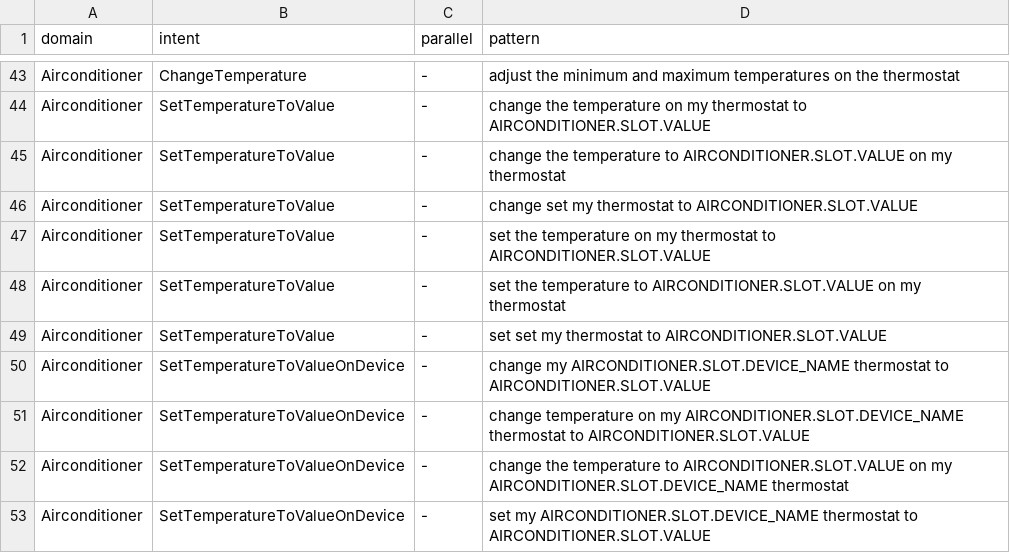
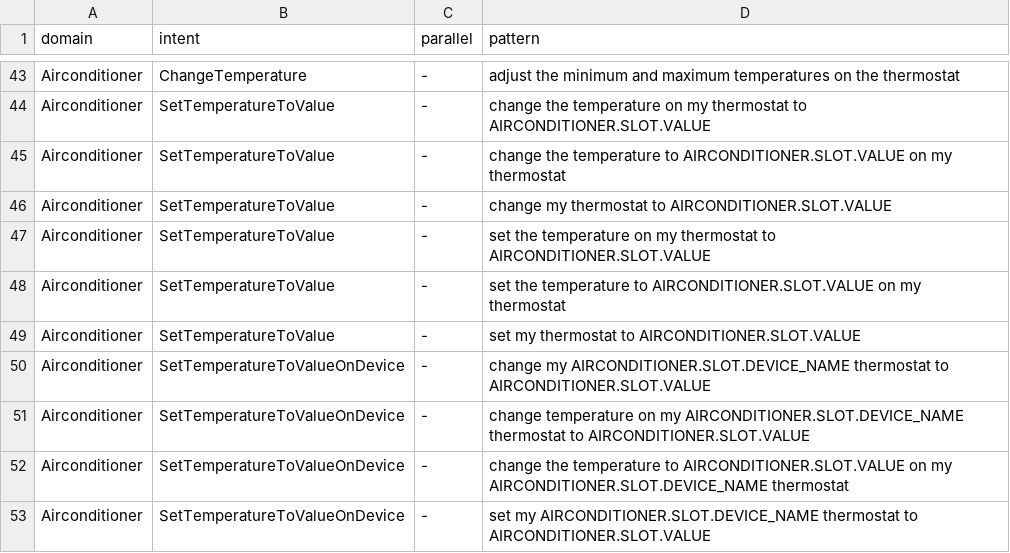
Before and after one commit to cartesinus/leyzer, a TSV file: patterns/en-US/airconditioner.tsv, drawn as a sheet; only a part is shown, gaps mark what is left out; the diff names each change by its address in the sheet, - before the commit and + after, or states it on an @@ line.

Commit message:
fix repetitions in airconditioner grammar, patterns and wrong-translation
add new rules to airconditioner wrong-translation

```diff
--- a/patterns/en-US/airconditioner.tsv
+++ b/patterns/en-US/airconditioner.tsv
-D46 (pattern): change set my thermostat…
+D46 (pattern): change my thermostat…
-D49 (pattern): set set my thermostat…
+D49 (pattern): set my thermostat…
```
Also changed, not shown: 2 other files.
